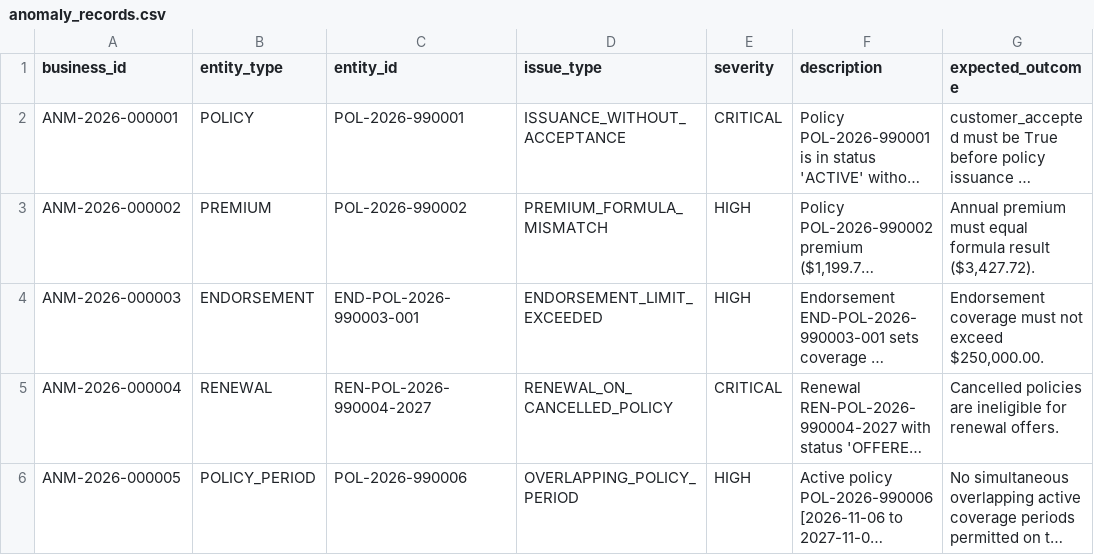
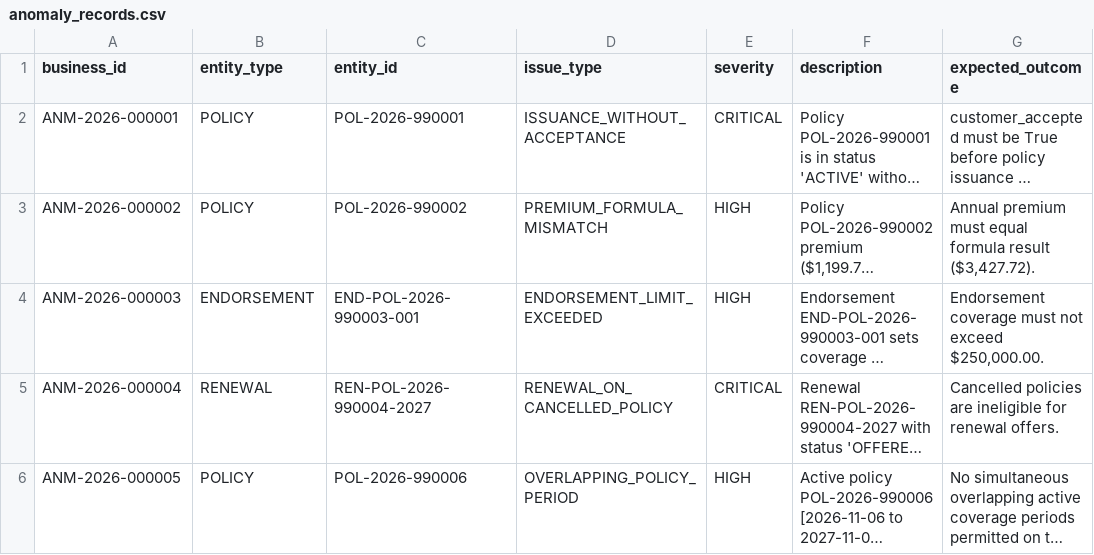
Before and after one commit to gowtham037/InsureFlow, a CSV file: data/exports/anomaly_records.csv, drawn as a sheet; only a part is shown; long unchanged cells end in …; the diff names each change by its address in the sheet, - before the commit and + after, or states it on an @@ line.

Commit message:
data: refresh anomaly records and ground truth with verified entity alignments

```diff
--- a/data/exports/anomaly_records.csv
+++ b/data/exports/anomaly_records.csv
-B3 (entity_type): PREMIUM
+B3 (entity_type): POLICY
-B6 (entity_type): POLICY_PERIOD
+B6 (entity_type): POLICY
```
Also changed, not shown: data/exports/ground_truth.csv, data/ground_truth/ground_truth.csv, 3 other files.
